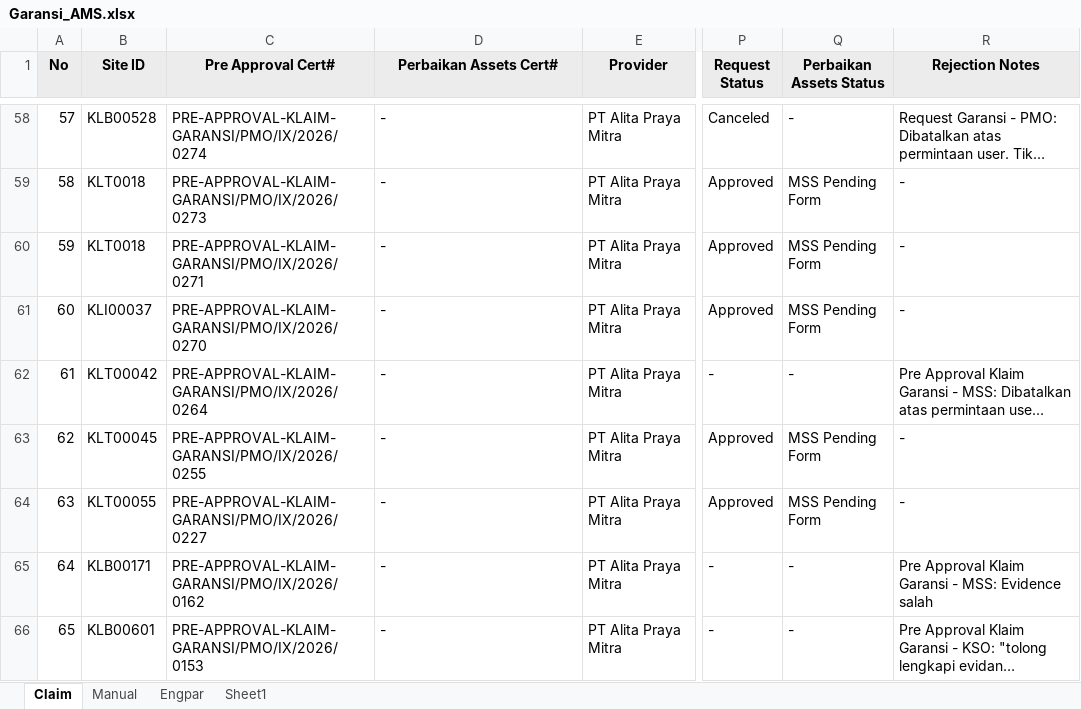
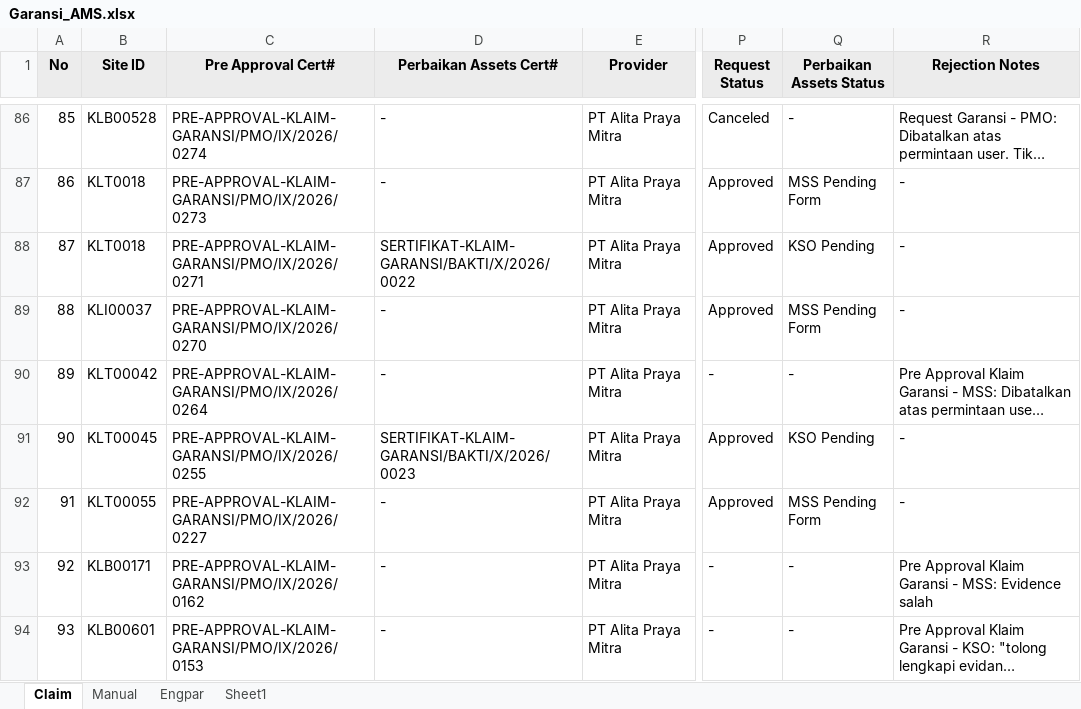
Before and after one commit to Harpaj6688/GaransiAMS, an Excel workbook: Garansi_AMS.xlsx, sheet Claim, drawn as a sheet; only a part is shown, gaps mark what is left out; long unchanged cells end in …; values as stored, in another font and other column widths than the file's, no borders; addresses are those after the commit; the diff covers the shown part only; the diff names each change by its address in the sheet, - before the commit and + after, or states it on an @@ line.

```diff
--- a/Garansi_AMS.xlsx (sheet Claim)
+++ b/Garansi_AMS.xlsx (sheet Claim)
@@ column A (No) renumbered from row 30 down @@
-D88 (Perbaikan Assets Cert#): -
+D88 (Perbaikan Assets Cert#): SERTIFIKAT-KLAIM-GARANSI/BAKTI/X/2026/0022
-Q88 (Perbaikan Assets Status): MSS Pending Form
+Q88 (Perbaikan Assets Status): KSO Pending
-D91 (Perbaikan Assets Cert#): -
+D91 (Perbaikan Assets Cert#): SERTIFIKAT-KLAIM-GARANSI/BAKTI/X/2026/0023
-Q91 (Perbaikan Assets Status): MSS Pending Form
+Q91 (Perbaikan Assets Status): KSO Pending
```
Also changed, not shown: 28 added rows and 170 edited cells elsewhere in this sheet, sheet Sheet1, sheet Manual, formulas that keep their value.
